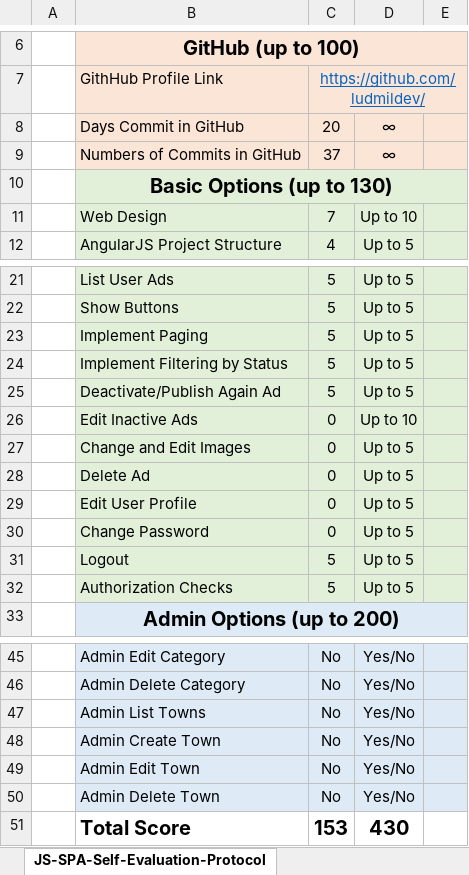
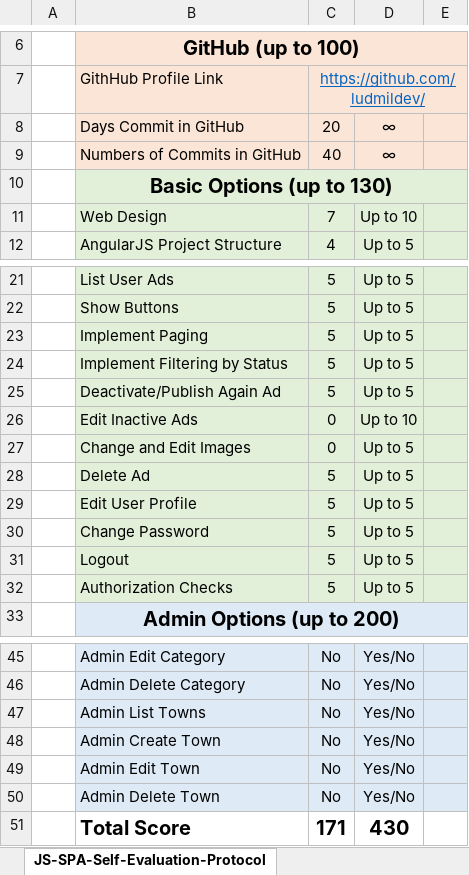
Before and after one commit to ludmildev/ads-angular-js-project, an Excel workbook: JS-SPA-Self-Evaluation-Protocol.xlsx, sheet JS-SPA-Self-Evaluation-Protocol, drawn as a sheet; only a part is shown, gaps mark what is left out; values as stored, in another font and other column widths than the file's, no borders; the diff names each change by its address in the sheet, - before the commit and + after, or states it on an @@ line.

```diff
--- a/JS-SPA-Self-Evaluation-Protocol.xlsx (sheet JS-SPA-Self-Evaluation-Protocol)
+++ b/JS-SPA-Self-Evaluation-Protocol.xlsx (sheet JS-SPA-Self-Evaluation-Protocol)
-C9: 37
+C9: 40
-C28:C30: 0
+C28:C30: 5
-C51: 153
+C51: 171
```
Also changed, not shown: 3 other files.
